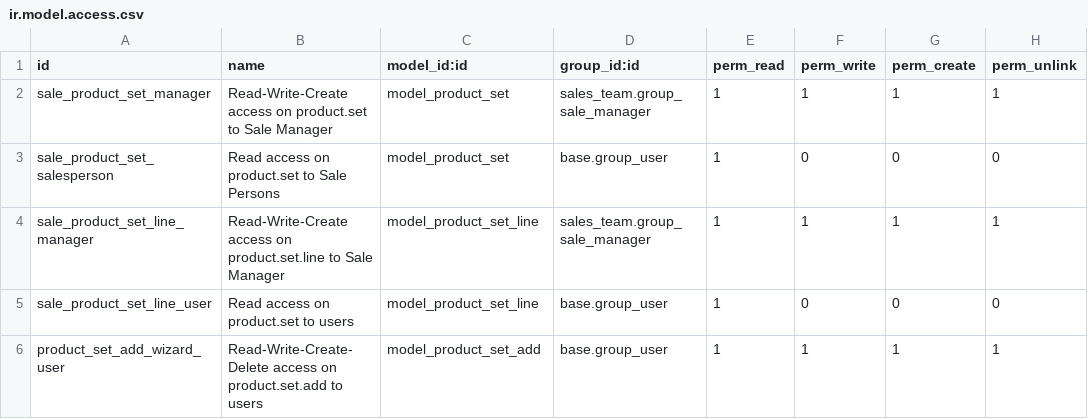
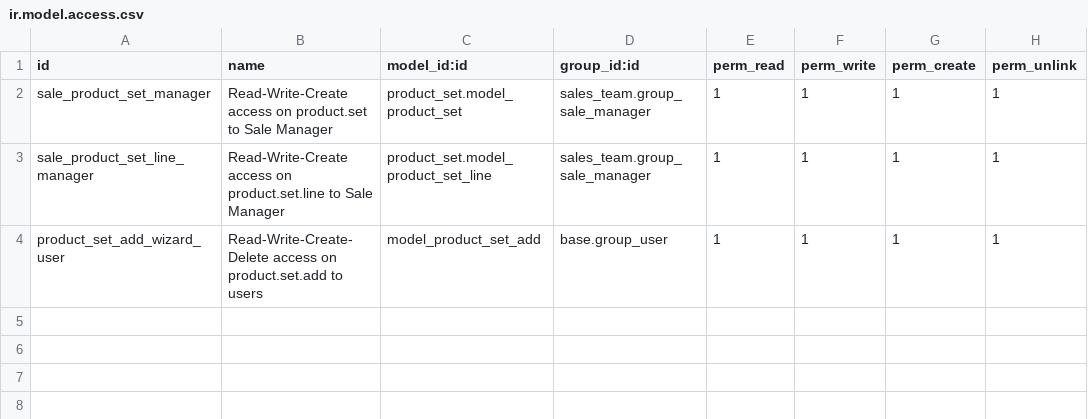
Before and after one commit to OCA/sale-workflow, a CSV file: sale_product_set/security/ir.model.access.csv, drawn as a sheet.

Commit message:
Split into product-attribute/product_set and sale_product_set

```diff
--- a/sale_product_set/security/ir.model.access.csv
+++ b/sale_product_set/security/ir.model.access.csv
@@ -1,6 +1,4 @@
 id,name,model_id:id,group_id:id,perm_read,perm_write,perm_create,perm_unlink
-sale_product_set_manager,Read-Write-Create access on product.set to Sale Manager,model_product_set,sales_team.group_sale_manager,1,1,1,1
-sale_product_set_salesperson,Read access on product.set to Sale Persons,model_product_set,base.group_user,1,0,0,0
-sale_product_set_line_manager,Read-Write-Create access on product.set.line to Sale Manager,model_product_set_line,sales_team.group_sale_manager,1,1,1,1
-sale_product_set_line_user,Read access on product.set to users,model_product_set_line,base.group_user,1,0,0,0
+sale_product_set_manager,Read-Write-Create access on product.set to Sale Manager,product_set.model_product_set,sales_team.group_sale_manager,1,1,1,1
+sale_product_set_line_manager,Read-Write-Create access on product.set.line to Sale Manager,product_set.model_product_set_line,sales_team.group_sale_manager,1,1,1,1
 product_set_add_wizard_user,Read-Write-Create-Delete access on product.set.add to users,model_product_set_add,base.group_user,1,1,1,1
```
Also changed, not shown: 16 other files.
